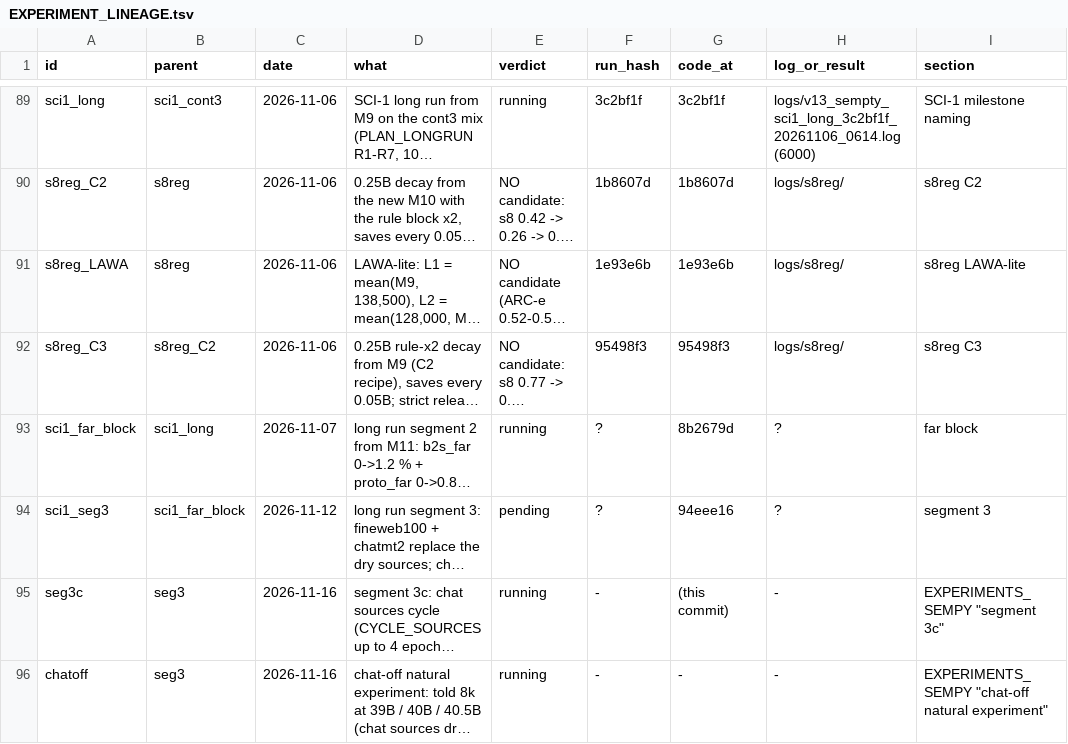
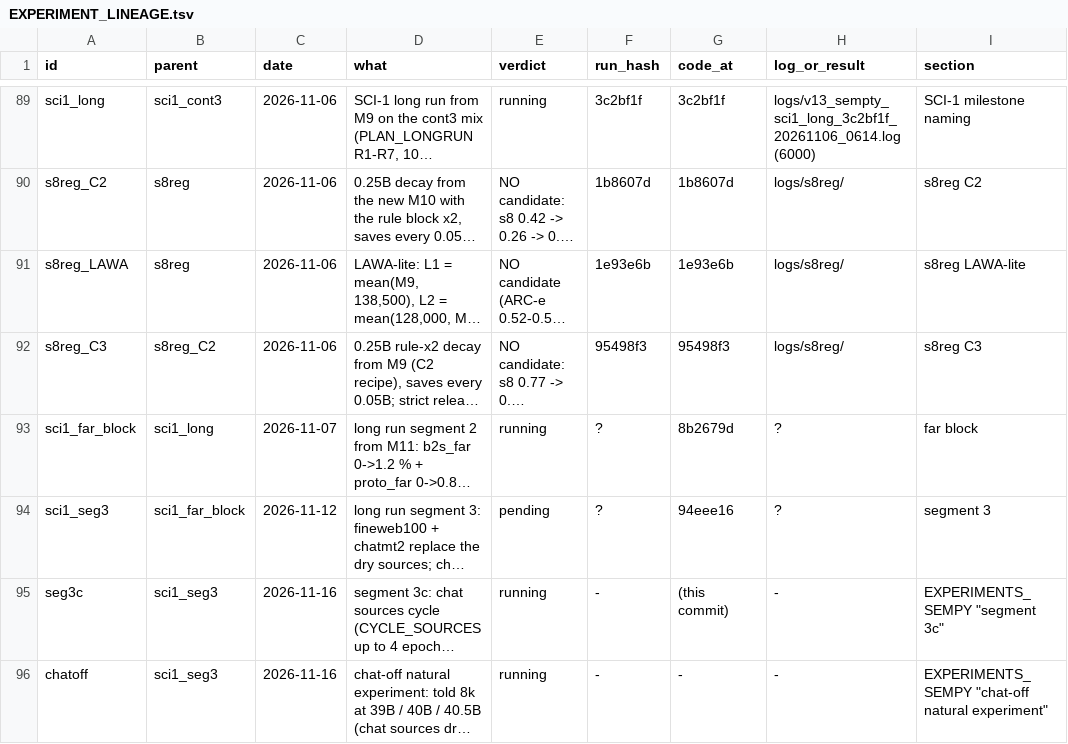
Before and after one commit to gowrav-vishwakarma/qllm2, a TSV file: v13_sempty/EXPERIMENT_LINEAGE.tsv, drawn as a sheet; only a part is shown, gaps mark what is left out; long unchanged cells end in …; the diff names each change by its address in the sheet, - before the commit and + after, or states it on an @@ line.

Commit message:
lineage: seg3c / chatoff parent = sci1_seg3 (docs only)

```diff
--- a/v13_sempty/EXPERIMENT_LINEAGE.tsv
+++ b/v13_sempty/EXPERIMENT_LINEAGE.tsv
-B95:B96 (parent): seg3
+B95:B96 (parent): sci1_seg3
```
Also changed, not shown: 1 other file.
